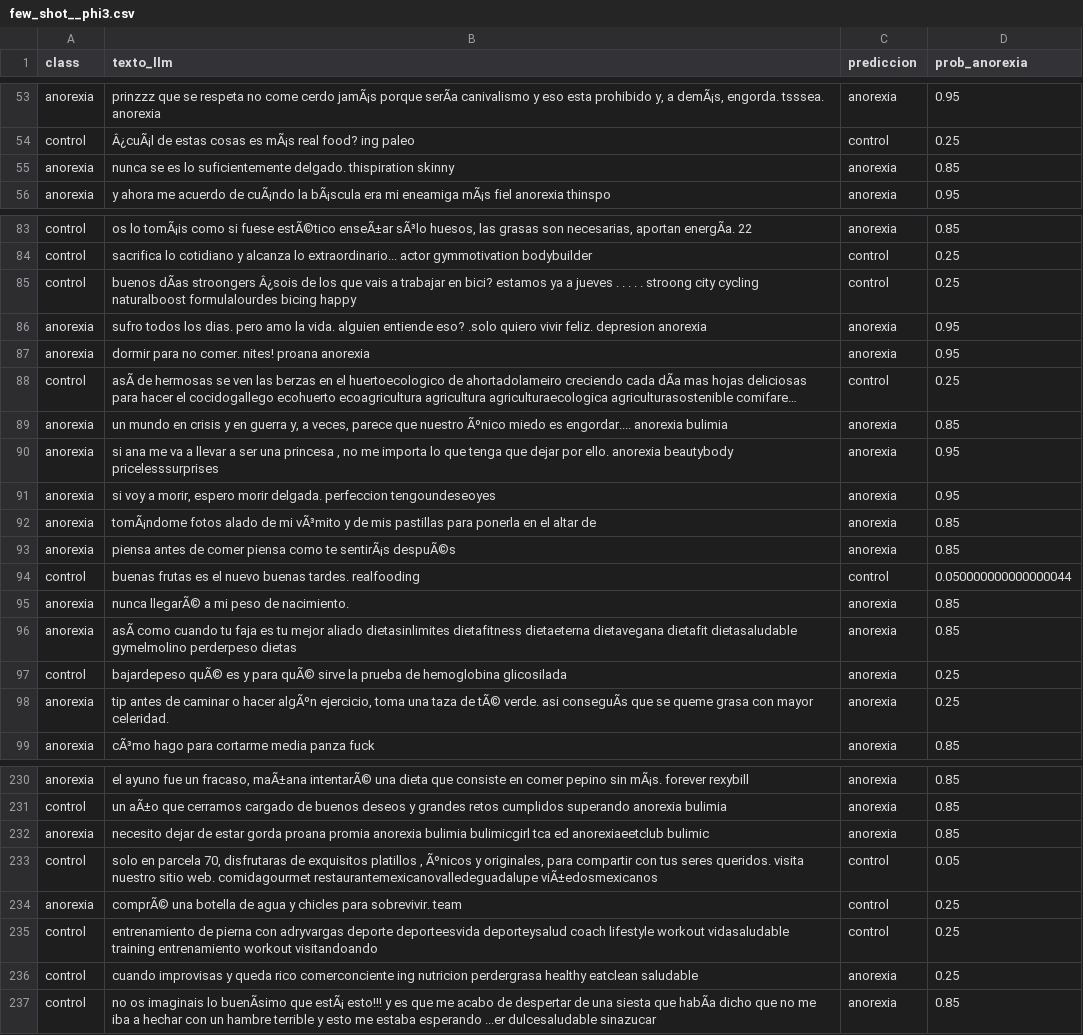
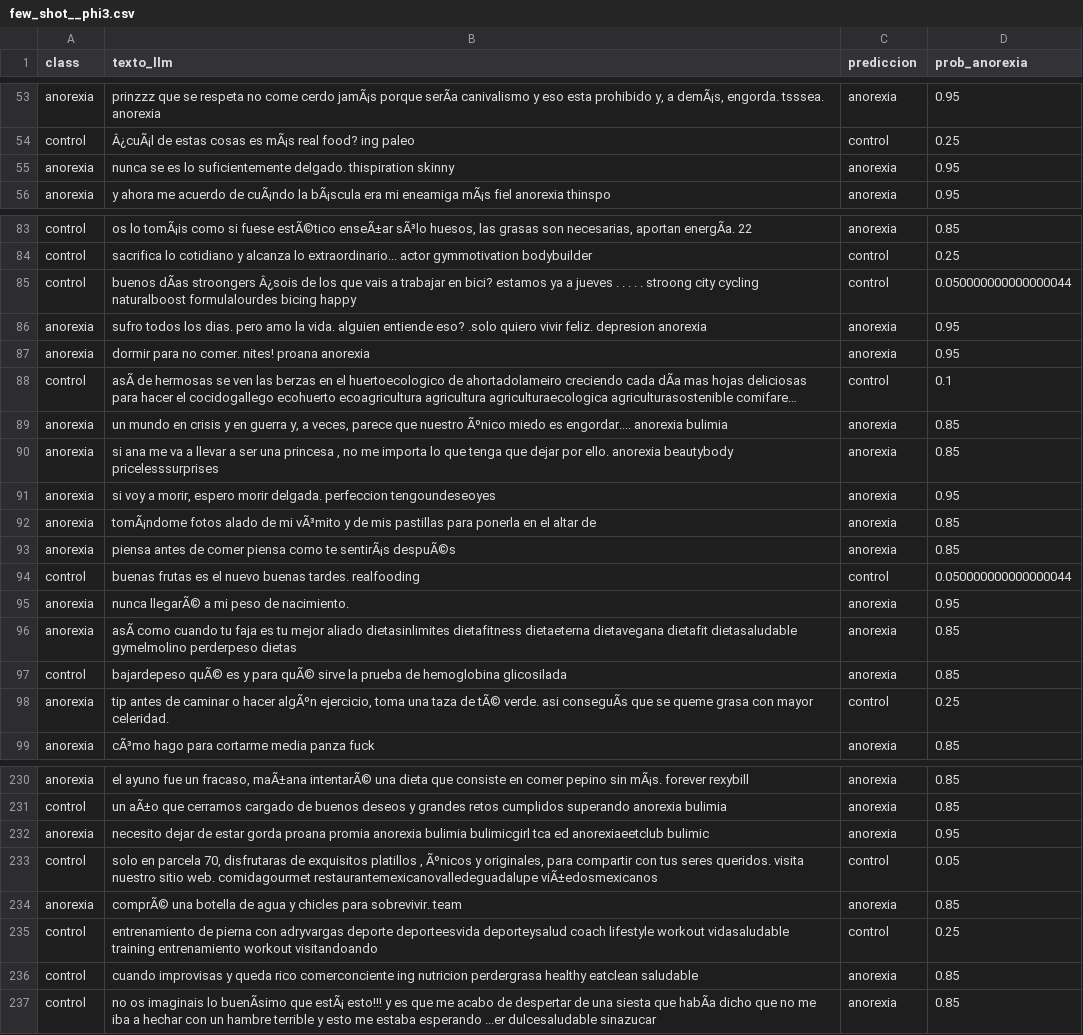
Before and after one commit to Yael-PM/Reto_App_Avanzadas, a CSV file: resultados_zeroshot/few_shot__phi3.csv, drawn as a sheet; only a part is shown, gaps mark what is left out; long unchanged cells end in …; the diff covers the shown part only; the diff names each change by its address in the sheet, - before the commit and + after, or states it on an @@ line.

```diff
--- a/resultados_zeroshot/few_shot__phi3.csv
+++ b/resultados_zeroshot/few_shot__phi3.csv
-D55 (prob_anorexia): 0.85
+D55 (prob_anorexia): 0.95
-D85 (prob_anorexia): 0.25
+D85 (prob_anorexia): 0.050000000000000044
-D88 (prob_anorexia): 0.25
+D88 (prob_anorexia): 0.1
-D90 (prob_anorexia): 0.95
+D90 (prob_anorexia): 0.85
-D95 (prob_anorexia): 0.85
+D95 (prob_anorexia): 0.95
-D97 (prob_anorexia): 0.25
+D97 (prob_anorexia): 0.85
-C98 (prediccion): anorexia
+C98 (prediccion): control
-D232 (prob_anorexia): 0.85
+D232 (prob_anorexia): 0.95
-C234 (prediccion): control
+C234 (prediccion): anorexia
-D234 (prob_anorexia): 0.25
+D234 (prob_anorexia): 0.85
-D236 (prob_anorexia): 0.25
+D236 (prob_anorexia): 0.85
```
Also changed, not shown: 45 edited cells elsewhere in this file, resultados_zeroshot/few_shot__gemma2_2b.csv, resultados_zeroshot/few_shot__qwen2.5-coder_7b.csv, 4 other files.
